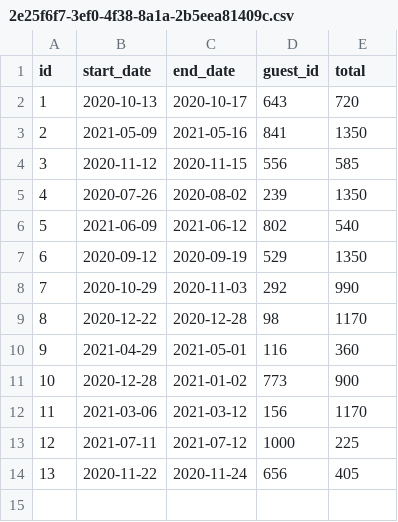
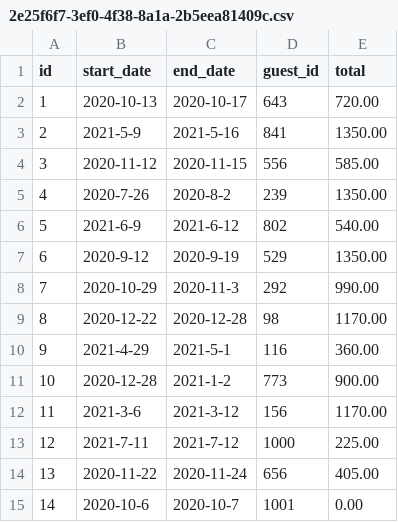
Before and after one commit to ckusk92/Don-t-Wreck-My-House, a CSV file: data/reservations-test/2e25f6f7-3ef0-4f38-8a1a-2b5eea81409c.csv, drawn as a sheet.

```diff
--- a/data/reservations-test/2e25f6f7-3ef0-4f38-8a1a-2b5eea81409c.csv
+++ b/data/reservations-test/2e25f6f7-3ef0-4f38-8a1a-2b5eea81409c.csv
@@ -1,14 +1,15 @@
 id,start_date,end_date,guest_id,total
-1,2020-10-13,2020-10-17,643,720
-2,2021-05-09,2021-05-16,841,1350
-3,2020-11-12,2020-11-15,556,585
-4,2020-07-26,2020-08-02,239,1350
-5,2021-06-09,2021-06-12,802,540
-6,2020-09-12,2020-09-19,529,1350
-7,2020-10-29,2020-11-03,292,990
-8,2020-12-22,2020-12-28,98,1170
-9,2021-04-29,2021-05-01,116,360
-10,2020-12-28,2021-01-02,773,900
-11,2021-03-06,2021-03-12,156,1170
-12,2021-07-11,2021-07-12,1000,225
-13,2020-11-22,2020-11-24,656,405
+1,2020-10-13,2020-10-17,643,720.00
+2,2021-5-9,2021-5-16,841,1350.00
+3,2020-11-12,2020-11-15,556,585.00
+4,2020-7-26,2020-8-2,239,1350.00
+5,2021-6-9,2021-6-12,802,540.00
+6,2020-9-12,2020-9-19,529,1350.00
+7,2020-10-29,2020-11-3,292,990.00
+8,2020-12-22,2020-12-28,98,1170.00
+9,2021-4-29,2021-5-1,116,360.00
+10,2020-12-28,2021-1-2,773,900.00
+11,2021-3-6,2021-3-12,156,1170.00
+12,2021-7-11,2021-7-12,1000,225.00
+13,2020-11-22,2020-11-24,656,405.00
+14,2020-10-6,2020-10-7,1001,0.00
```
Also changed, not shown: data/guests.csv, data/reservations/2e25f6f7-3ef0-4f38-8a1a-2b5eea81409c.csv, 11 other files.
